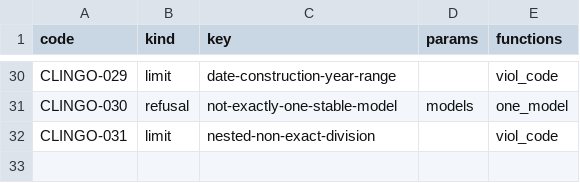
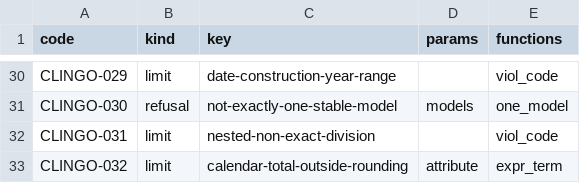
Before and after one commit to uchar-dev/uchar, a TSV file: backends/clingo/codes.tsv, drawn as a sheet; only a part is shown, gaps mark what is left out.

Commit message:
clingo: het kalendertotaal buiten een afronding weigert met CLINGO-032
De weigering van [V6] droeg geen code, zodat een golden die haar raakt
alleen als rode case te noemen was. Met een registercode van de soort
limit kan gate 6 haar bij naam en code in een kanaal houden, zoals gate
12 een weigering van Drools houdt. De vertaling zelf verandert niet.

```diff
--- a/backends/clingo/codes.tsv
+++ b/backends/clingo/codes.tsv
@@ -32 +32,2 @@ CLINGO-030	refusal	not-exactly-one-stable-model	models	one_model
 CLINGO-031	limit	nested-non-exact-division		viol_code
+CLINGO-032	limit	calendar-total-outside-rounding	attribute	expr_term
```
Also changed, not shown: 2 other files.
